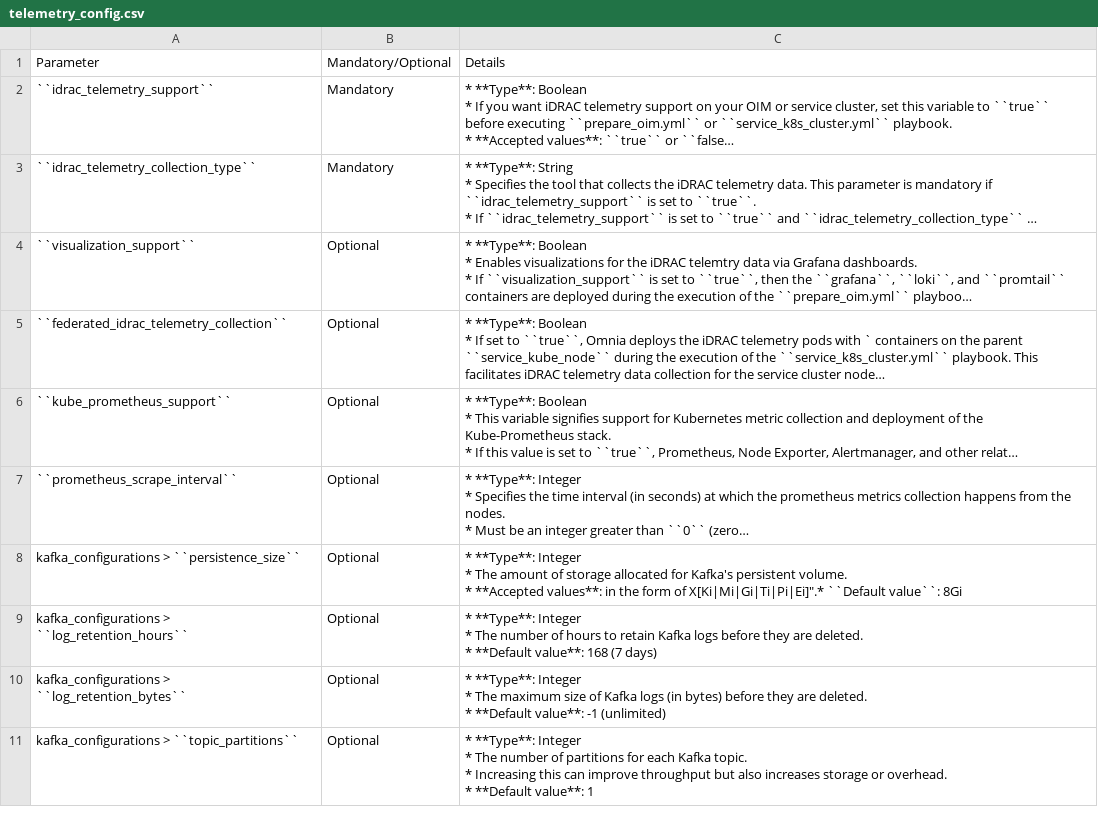
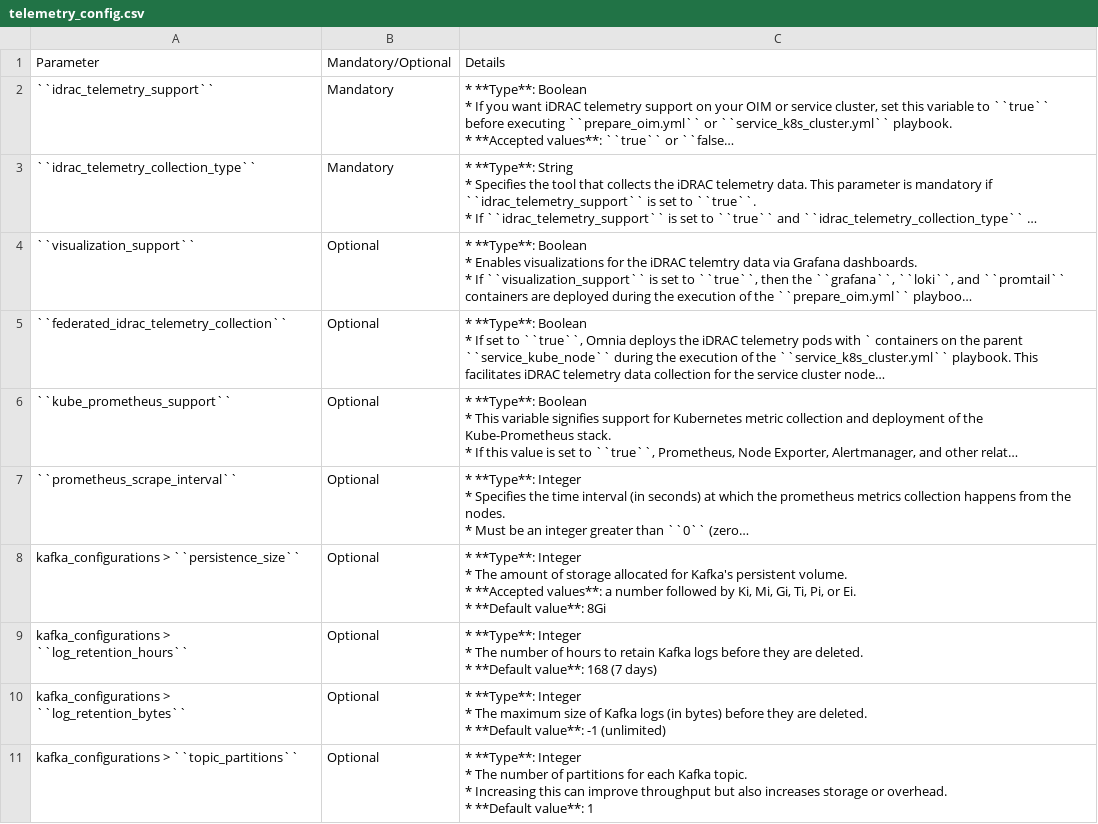
Before and after one commit to sbasu96/omnia, a CSV file: docs/source/Tables/telemetry_config.csv, drawn as a sheet; long unchanged cells end in …; ↵ is a line break in a cell; the diff names each change by its address in the sheet, - before the commit and + after, or states it on an @@ line.

```diff
--- a/docs/source/Tables/telemetry_config.csv
+++ b/docs/source/Tables/telemetry_config.csv
-C8: …**Accepted values**: in the form of X[Ki|Mi|Gi|Ti|Pi|Ei]".* ``Default value``: 8Gi
+C8: …**Accepted values**: a number followed by Ki, Mi, Gi, Ti, Pi, or Ei. ↵ * **Default value**: 8Gi
```
Also changed, not shown: 1 other file.
